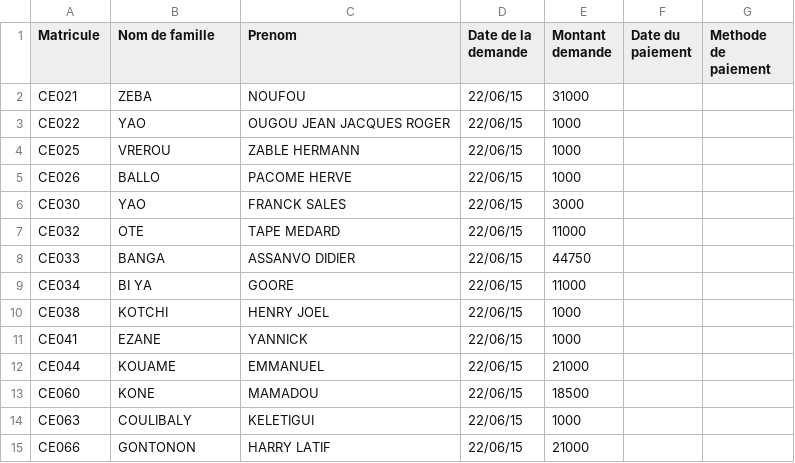
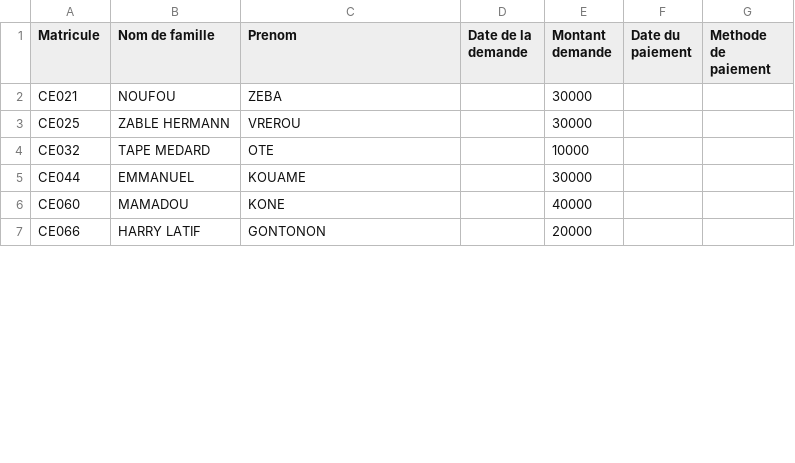
Before and after one commit to sneezy-5/gestionmariage, a CSV file: public/uploads/avancesalaire.csv, drawn as a sheet; only a part is shown; the diff covers the shown part only.

```diff
--- a/public/uploads/avancesalaire.csv
+++ b/public/uploads/avancesalaire.csv
@@ -1,15 +1,7 @@
 Matricule,Nom de famille,Prenom,Date de la demande,Montant demande,Date du paiement,Methode de paiement
-CE021,ZEBA,NOUFOU,22/06/15,31000,,
-CE022,YAO,OUGOU JEAN JACQUES ROGER,22/06/15,1000,,
-CE025,VREROU,ZABLE HERMANN,22/06/15,1000,,
-CE026,BALLO,PACOME HERVE,22/06/15,1000,,
-CE030,YAO,FRANCK SALES,22/06/15,3000,,
-CE032,OTE,TAPE MEDARD,22/06/15,11000,,
-CE033,BANGA,ASSANVO DIDIER,22/06/15,44750,,
-CE034,BI YA,GOORE,22/06/15,11000,,
-CE038,KOTCHI,HENRY JOEL,22/06/15,1000,,
-CE041,EZANE,YANNICK,22/06/15,1000,,
-CE044,KOUAME,EMMANUEL,22/06/15,21000,,
-CE060,KONE,MAMADOU,22/06/15,18500,,
-CE063,COULIBALY,KELETIGUI,22/06/15,1000,,
-CE066,GONTONON,HARRY LATIF,22/06/15,21000,,
+CE021,NOUFOU,ZEBA,,30000,,
+CE025,ZABLE HERMANN,VREROU,,30000,,
+CE032,TAPE MEDARD,OTE,,10000,,
+CE044,EMMANUEL,KOUAME,,30000,,
+CE060,MAMADOU,KONE,,40000,,
+CE066,HARRY LATIF,GONTONON,,20000,,
```
Also changed, not shown: 5 added rows, 3 removed rows and 52 edited cells elsewhere in this file, public/uploads/contract.csv, public/uploads/employes.csv, 5 other files.
